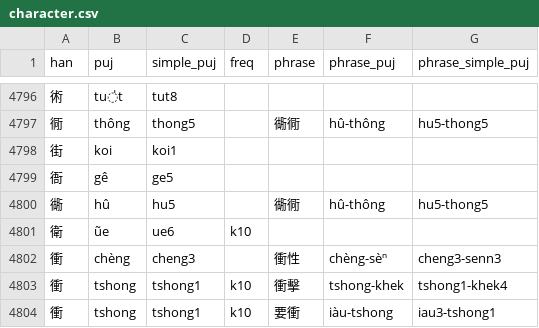
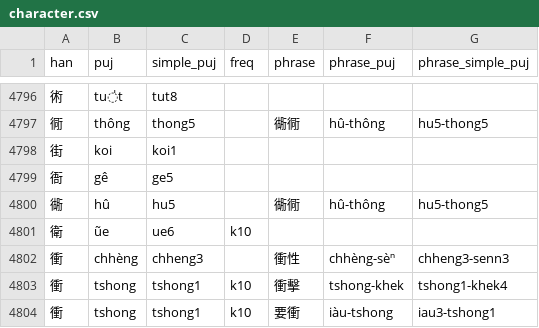
Before and after one commit to hokkien-writing/teochew-lexicon, a CSV file: character.csv, drawn as a sheet; only a part is shown, gaps mark what is left out.

```diff
--- a/character.csv
+++ b/character.csv
@@ -4801,3 +4801,3 @@ han,puj,simple_puj,freq,phrase,phrase_puj,phrase_simple_puj
 衛,ũe,ue6,k10,,,
-衝,chèng,cheng3,,衝性,chèng-sèⁿ,cheng3-senn3
+衝,chhèng,chheng3,,衝性,chhèng-sèⁿ,chheng3-senn3
 衝,tshong,tshong1,k10,衝擊,tshong-khek,tshong1-khek4
```
Also changed, not shown: phrase.csv.
